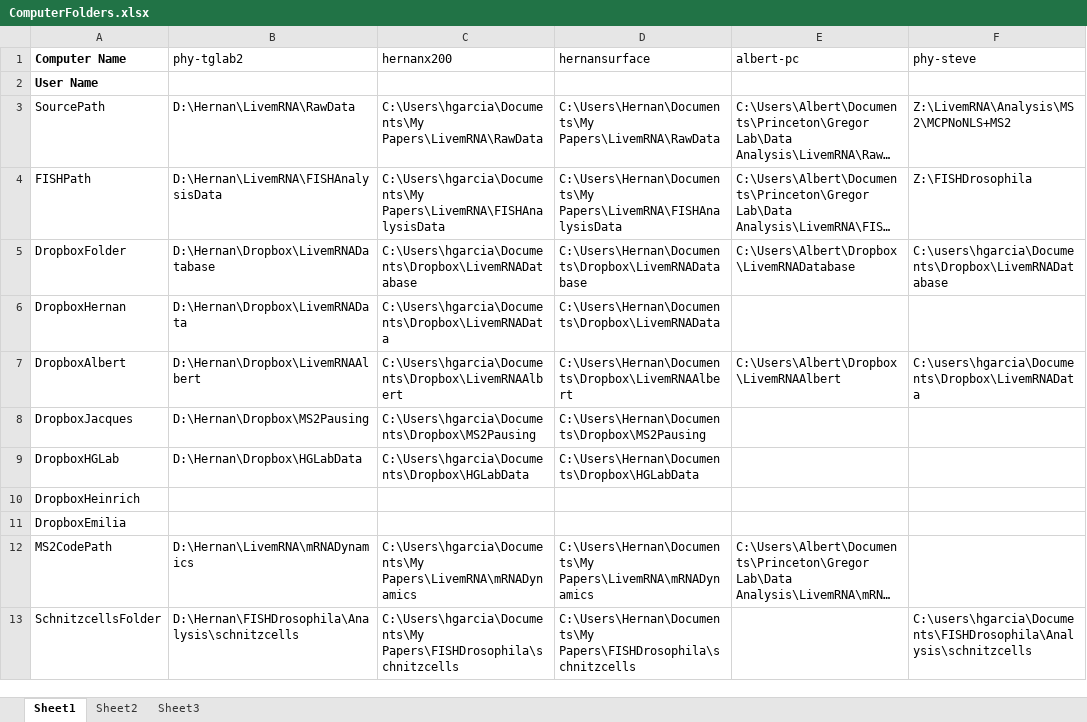
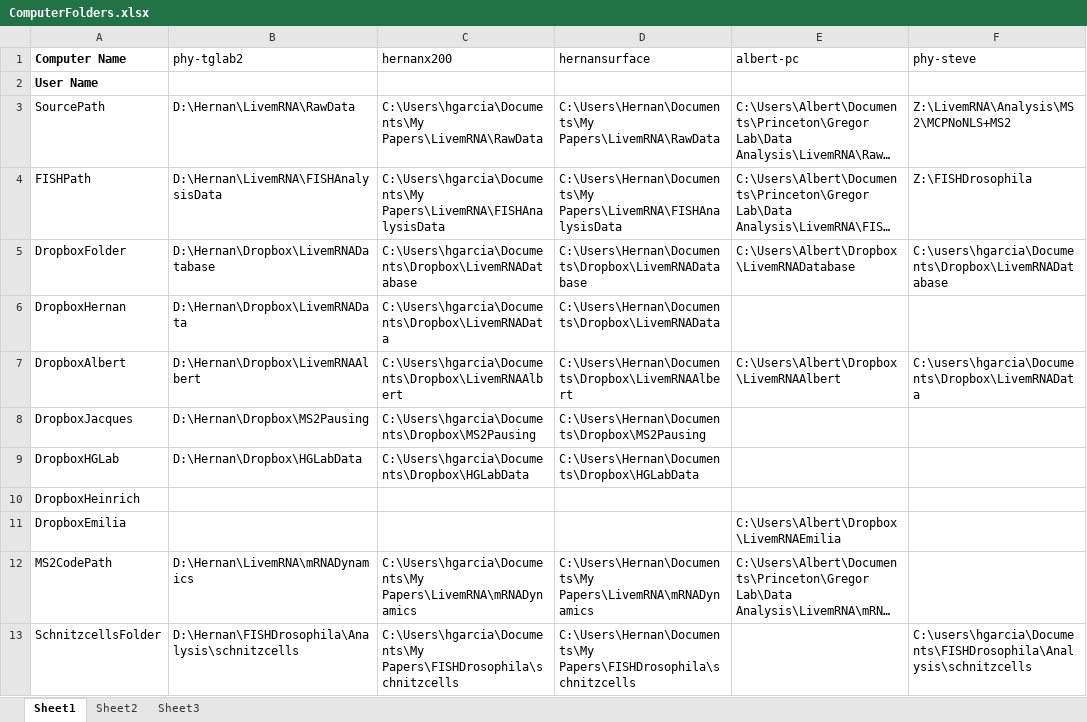
Before and after one commit to GarciaLab/mRNADynamics, an Excel workbook: ComputerFolders.xlsx, sheet Sheet1, drawn as a sheet; only a part is shown; long unchanged cells end in …; values as stored, in another font and other column widths than the file's, no borders; the diff names each change by its address in the sheet, - before the commit and + after, or states it on an @@ line.

Commit message:
added row to computerfolders xls

```diff
--- a/ComputerFolders.xlsx (sheet Sheet1)
+++ b/ComputerFolders.xlsx (sheet Sheet1)
-E11 (albert-pc): (empty)
+E11 (albert-pc): C:\Users\Albert\Dropbox\LivemRNAEmilia
```
Also changed, not shown: 1 other file.
